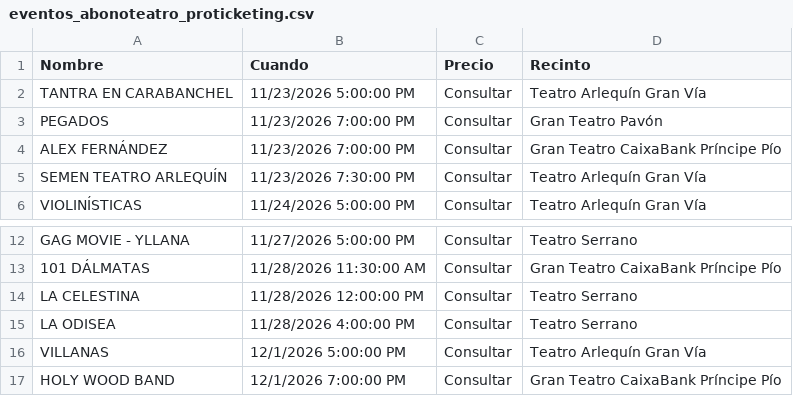
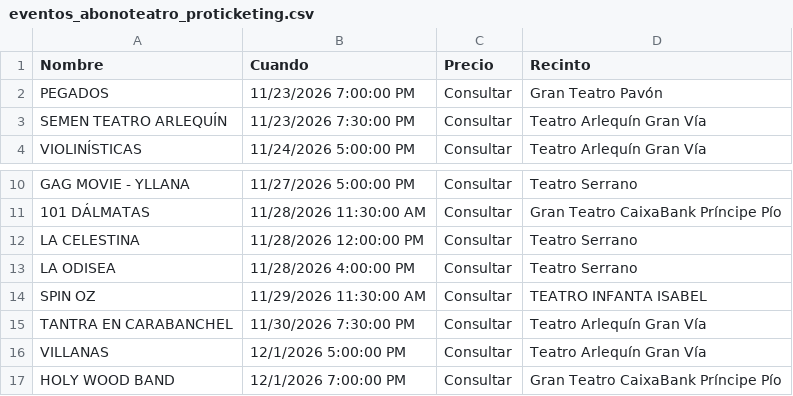
Before and after one commit to valonsot/Proticketing, a CSV file: eventos_abonoteatro_proticketing.csv, drawn as a sheet; only a part is shown, gaps mark what is left out; removed rows and columns are numbered as before the commit, all else as after; the diff names each change by its address in the sheet, - before the commit and + after, or states it on an @@ line.

```diff
--- a/eventos_abonoteatro_proticketing.csv
+++ b/eventos_abonoteatro_proticketing.csv
-row 2: TANTRA EN CARABANCHEL | 11/23/2026 5:00:00 PM | Consultar | Teatro Arlequín Gran Vía
-row 4: ALEX FERNÁNDEZ | 11/23/2026 7:00:00 PM | Consultar | Gran Teatro CaixaBank Príncipe Pío
+row 14: SPIN OZ | 11/29/2026 11:30:00 AM | Consultar | TEATRO INFANTA ISABEL
+row 15: TANTRA EN CARABANCHEL | 11/30/2026 7:30:00 PM | Consultar | Teatro Arlequín Gran Vía
```
